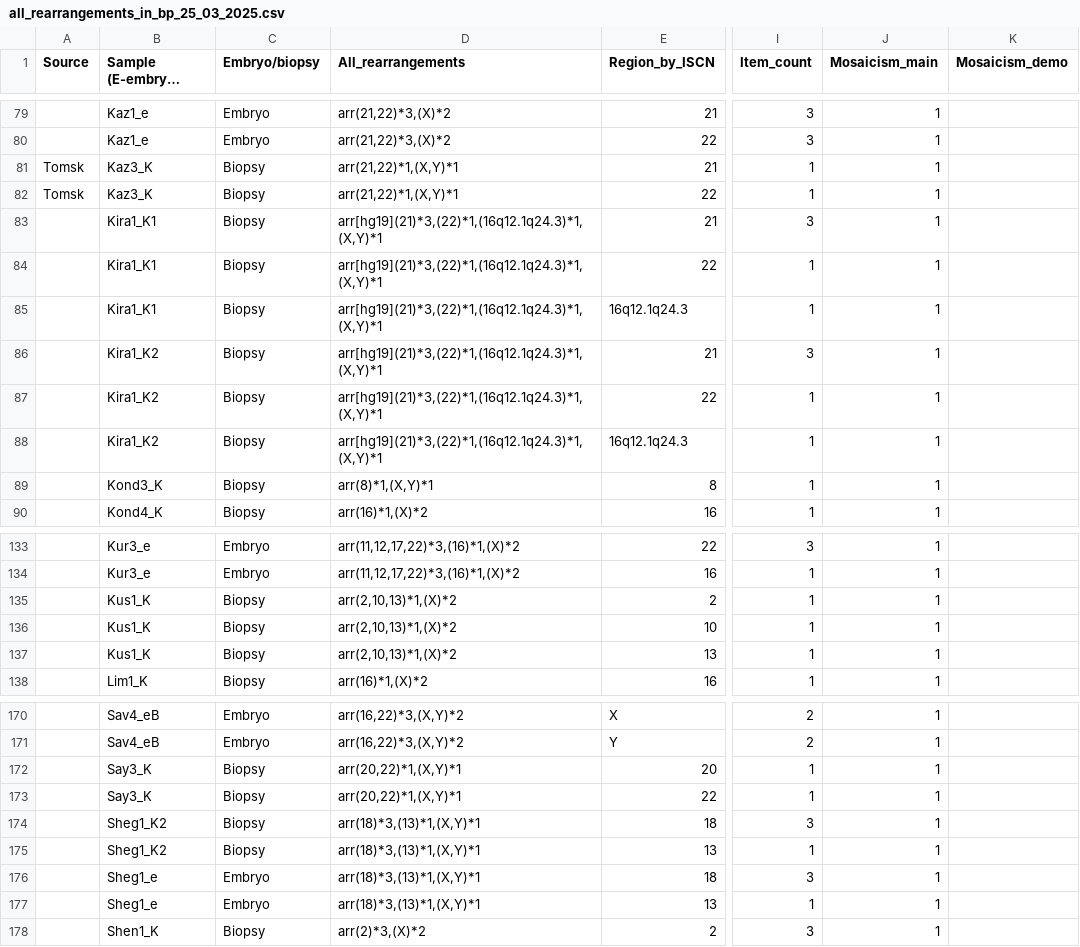
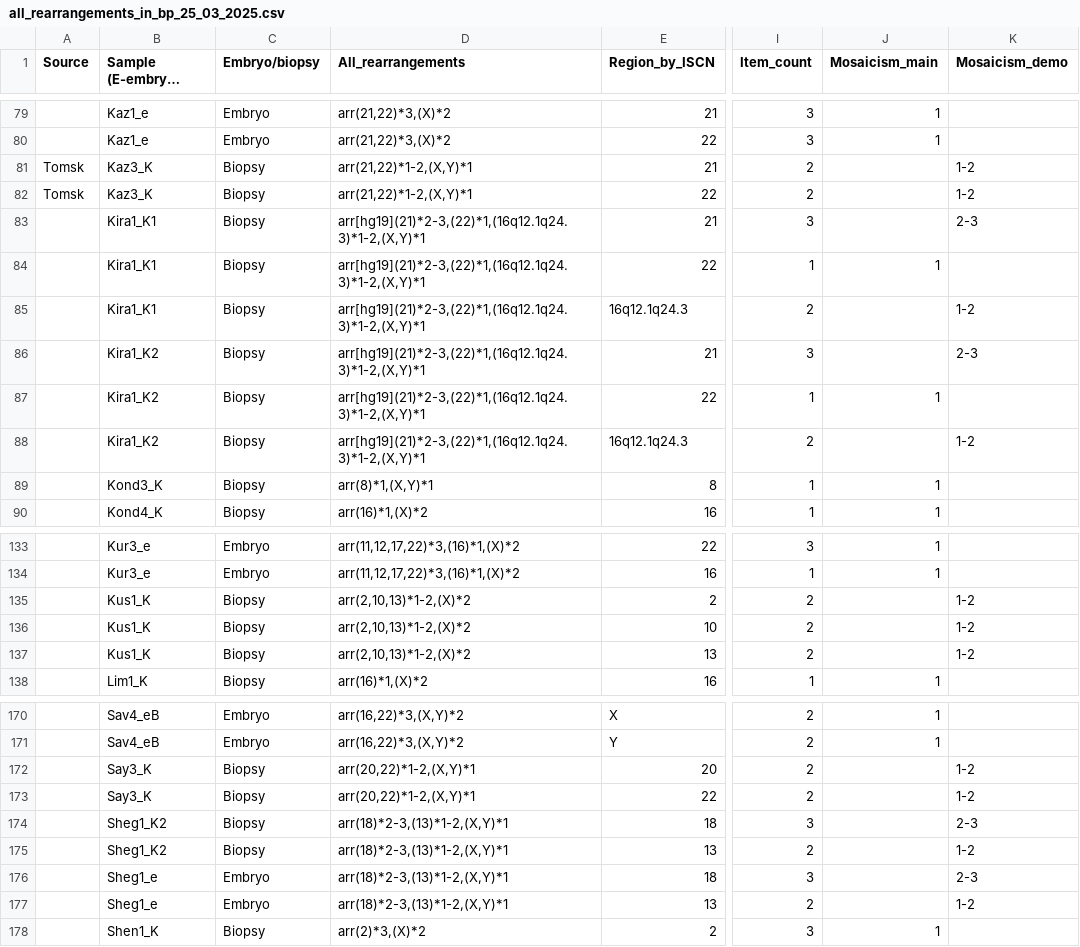
Before and after one commit to Asirix1/embrio_CNV, a CSV file: benchmarking/all_rearrangements_in_bp_25_03_2025.csv, drawn as a sheet; only a part is shown, gaps mark what is left out; long unchanged cells end in …; the diff names each change by its address in the sheet, - before the commit and + after, or states it on an @@ line.

Commit message:
Update all_rearrangements_in_bp_25_03_2025.csv

```diff
--- a/benchmarking/all_rearrangements_in_bp_25_03_2025.csv
+++ b/benchmarking/all_rearrangements_in_bp_25_03_2025.csv
-D81:D82 (All_rearrangements): arr(21,22)*1,(X,Y)*1
+D81:D82 (All_rearrangements): arr(21,22)*1-2,(X,Y)*1
-I81:I82 (Item_count): 1
+I81:I82 (Item_count): 2
-J81:J83 (Mosaicism_main): 1
+J81:J83 (Mosaicism_main): (empty)
-K81:K82 (Mosaicism_demo): (empty)
+K81:K82 (Mosaicism_demo): 1-2
-D83:D88 (All_rearrangements): arr[hg19](21)*3,(22)*1,(16q12.1q24.3)*1,(X,Y)*1
+D83:D88 (All_rearrangements): arr[hg19](21)*2-3,(22)*1,(16q12.1q24.3)*1-2,(X,Y)*1
-K83 (Mosaicism_demo): (empty)
+K83 (Mosaicism_demo): 2-3
-I85 (Item_count): 1
+I85 (Item_count): 2
-J85:J86 (Mosaicism_main): 1
+J85:J86 (Mosaicism_main): (empty)
-K85 (Mosaicism_demo): (empty)
+K85 (Mosaicism_demo): 1-2
-K86 (Mosaicism_demo): (empty)
+K86 (Mosaicism_demo): 2-3
-I88 (Item_count): 1
+I88 (Item_count): 2
-J88 (Mosaicism_main): 1
+J88 (Mosaicism_main): (empty)
-K88 (Mosaicism_demo): (empty)
+K88 (Mosaicism_demo): 1-2
-D135:D137 (All_rearrangements): arr(2,10,13)*1,(X)*2
+D135:D137 (All_rearrangements): arr(2,10,13)*1-2,(X)*2
-I135:I137 (Item_count): 1
+I135:I137 (Item_count): 2
-J135:J137 (Mosaicism_main): 1
+J135:J137 (Mosaicism_main): (empty)
-K135:K137 (Mosaicism_demo): (empty)
+K135:K137 (Mosaicism_demo): 1-2
-D172:D173 (All_rearrangements): arr(20,22)*1,(X,Y)*1
+D172:D173 (All_rearrangements): arr(20,22)*1-2,(X,Y)*1
-I172:I173 (Item_count): 1
+I172:I173 (Item_count): 2
-J172:J177 (Mosaicism_main): 1
+J172:J177 (Mosaicism_main): (empty)
-K172:K173 (Mosaicism_demo): (empty)
+K172:K173 (Mosaicism_demo): 1-2
-D174:D177 (All_rearrangements): arr(18)*3,(13)*1,(X,Y)*1
+D174:D177 (All_rearrangements): arr(18)*2-3,(13)*1-2,(X,Y)*1
-K174 (Mosaicism_demo): (empty)
+K174 (Mosaicism_demo): 2-3
-I175 (Item_count): 1
+I175 (Item_count): 2
-K175 (Mosaicism_demo): (empty)
+K175 (Mosaicism_demo): 1-2
-K176 (Mosaicism_demo): (empty)
+K176 (Mosaicism_demo): 2-3
-I177 (Item_count): 1
+I177 (Item_count): 2
-K177 (Mosaicism_demo): (empty)
+K177 (Mosaicism_demo): 1-2
```
